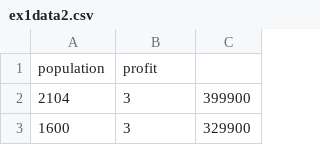
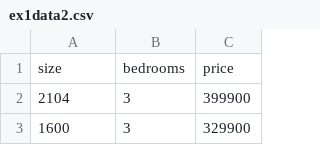
Before and after one commit to rj425/ML-Coursera, a CSV file: Excercise-1/ex1data2.csv, drawn as a sheet; only a part is shown.

Commit message:
Excercise-1 completed
Signed-off-by: rj425 <rj81309050@gmail.com>

```diff
--- a/Excercise-1/ex1data2.csv
+++ b/Excercise-1/ex1data2.csv
@@ -1,2 +1,2 @@
-population,profit
+size,bedrooms,price
 2104,3,399900
```
Also changed, not shown: 1 other file.
